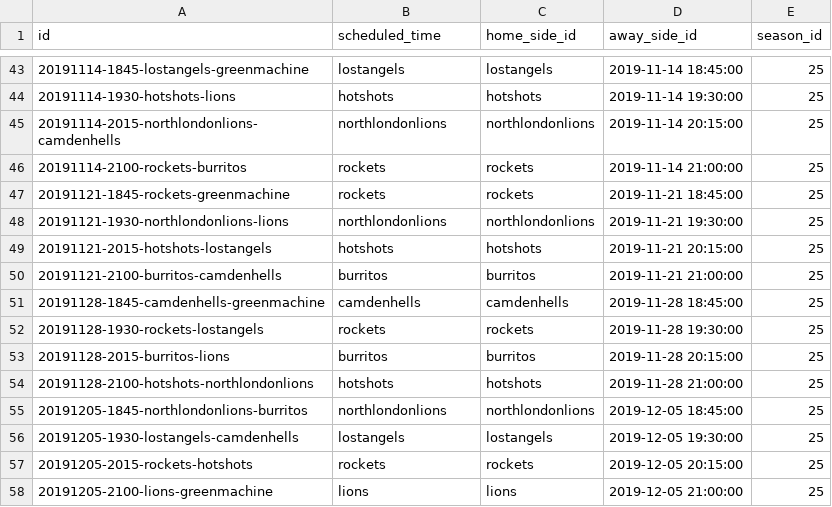
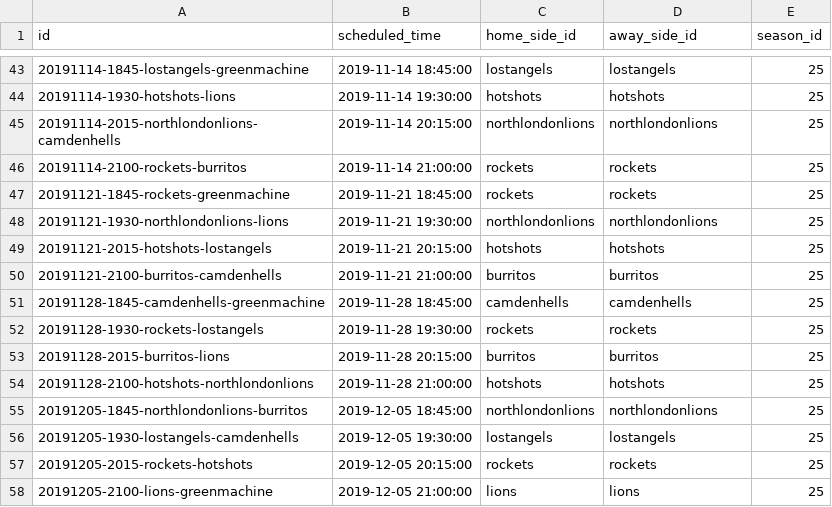
Before and after one commit to zilupe/thegame.report-data, a CSV file: raw_data/sk_game_ids.csv, drawn as a sheet; only a part is shown, gaps mark what is left out; the diff covers the shown part only.

```diff
--- a/raw_data/sk_game_ids.csv
+++ b/raw_data/sk_game_ids.csv
@@ -43,16 +43,16 @@ id,scheduled_time,home_side_id,away_side_id,season_id
-20191114-1845-lostangels-greenmachine,lostangels,lostangels,2019-11-14 18:45:00,25
-20191114-1930-hotshots-lions,hotshots,hotshots,2019-11-14 19:30:00,25
-20191114-2015-northlondonlions-camdenhells,northlondonlions,northlondonlions,2019-11-14 20:15:00,25
-20191114-2100-rockets-burritos,rockets,rockets,2019-11-14 21:00:00,25
-20191121-1845-rockets-greenmachine,rockets,rockets,2019-11-21 18:45:00,25
-20191121-1930-northlondonlions-lions,northlondonlions,northlondonlions,2019-11-21 19:30:00,25
-20191121-2015-hotshots-lostangels,hotshots,hotshots,2019-11-21 20:15:00,25
-20191121-2100-burritos-camdenhells,burritos,burritos,2019-11-21 21:00:00,25
-20191128-1845-camdenhells-greenmachine,camdenhells,camdenhells,2019-11-28 18:45:00,25
-20191128-1930-rockets-lostangels,rockets,rockets,2019-11-28 19:30:00,25
-20191128-2015-burritos-lions,burritos,burritos,2019-11-28 20:15:00,25
-20191128-2100-hotshots-northlondonlions,hotshots,hotshots,2019-11-28 21:00:00,25
-20191205-1845-northlondonlions-burritos,northlondonlions,northlondonlions,2019-12-05 18:45:00,25
-20191205-1930-lostangels-camdenhells,lostangels,lostangels,2019-12-05 19:30:00,25
-20191205-2015-rockets-hotshots,rockets,rockets,2019-12-05 20:15:00,25
-20191205-2100-lions-greenmachine,lions,lions,2019-12-05 21:00:00,25
+20191114-1845-lostangels-greenmachine,2019-11-14 18:45:00,lostangels,lostangels,25
+20191114-1930-hotshots-lions,2019-11-14 19:30:00,hotshots,hotshots,25
+20191114-2015-northlondonlions-camdenhells,2019-11-14 20:15:00,northlondonlions,northlondonlions,25
+20191114-2100-rockets-burritos,2019-11-14 21:00:00,rockets,rockets,25
+20191121-1845-rockets-greenmachine,2019-11-21 18:45:00,rockets,rockets,25
+20191121-1930-northlondonlions-lions,2019-11-21 19:30:00,northlondonlions,northlondonlions,25
+20191121-2015-hotshots-lostangels,2019-11-21 20:15:00,hotshots,hotshots,25
+20191121-2100-burritos-camdenhells,2019-11-21 21:00:00,burritos,burritos,25
+20191128-1845-camdenhells-greenmachine,2019-11-28 18:45:00,camdenhells,camdenhells,25
+20191128-1930-rockets-lostangels,2019-11-28 19:30:00,rockets,rockets,25
+20191128-2015-burritos-lions,2019-11-28 20:15:00,burritos,burritos,25
+20191128-2100-hotshots-northlondonlions,2019-11-28 21:00:00,hotshots,hotshots,25
+20191205-1845-northlondonlions-burritos,2019-12-05 18:45:00,northlondonlions,northlondonlions,25
+20191205-1930-lostangels-camdenhells,2019-12-05 19:30:00,lostangels,lostangels,25
+20191205-2015-rockets-hotshots,2019-12-05 20:15:00,rockets,rockets,25
+20191205-2100-lions-greenmachine,2019-12-05 21:00:00,lions,lions,25
```
Also changed, not shown: 48 edited cells elsewhere in this file, 1 other file.
